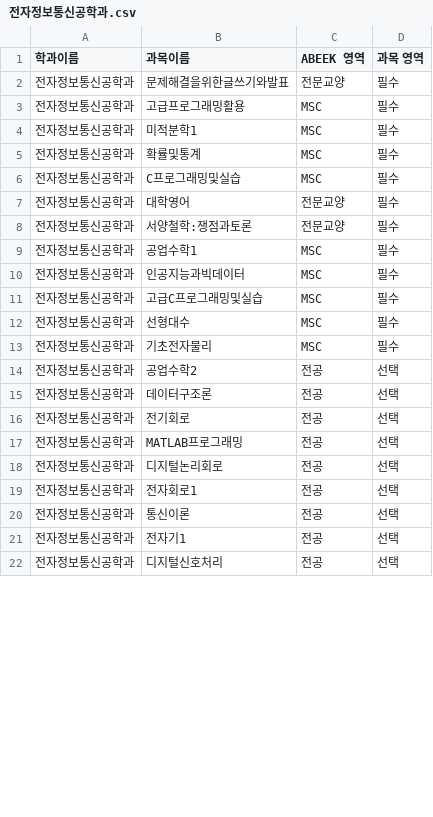
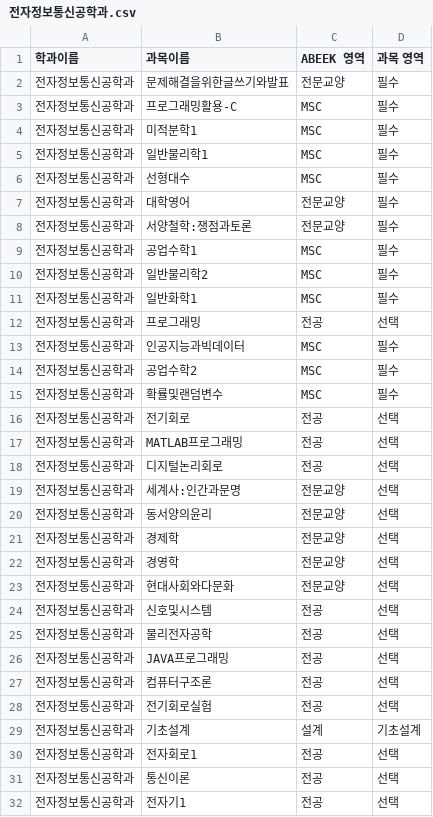
Before and after one commit to whxogus215/gonghak98-V2, a CSV file: src/main/resources/csv/gonghak_course/전자정보통신공학과.csv, drawn as a sheet; only a part is shown; the shorter side is filled out with more unchanged rows; the diff covers the shown part only.

```diff
--- a/src/main/resources/csv/gonghak_course/전자정보통신공학과.csv
+++ b/src/main/resources/csv/gonghak_course/전자정보통신공학과.csv
@@ -2,6 +2,6 @@
 전자정보통신공학과|문제해결을위한글쓰기와발표|전문교양|필수
-전자정보통신공학과|고급프로그래밍활용|MSC|필수
+전자정보통신공학과|프로그래밍활용-C|MSC|필수
 전자정보통신공학과|미적분학1|MSC|필수
-전자정보통신공학과|확률및통계|MSC|필수
-전자정보통신공학과|C프로그래밍및실습|MSC|필수
+전자정보통신공학과|일반물리학1|MSC|필수
+전자정보통신공학과|선형대수|MSC|필수
 전자정보통신공학과|대학영어|전문교양|필수
@@ -9,8 +9,8 @@
 전자정보통신공학과|공업수학1|MSC|필수
+전자정보통신공학과|일반물리학2|MSC|필수
+전자정보통신공학과|일반화학1|MSC|필수
+전자정보통신공학과|프로그래밍|전공|선택
 전자정보통신공학과|인공지능과빅데이터|MSC|필수
-전자정보통신공학과|고급C프로그래밍및실습|MSC|필수
-전자정보통신공학과|선형대수|MSC|필수
-전자정보통신공학과|기초전자물리|MSC|필수
-전자정보통신공학과|공업수학2|전공|선택
-전자정보통신공학과|데이터구조론|전공|선택
+전자정보통신공학과|공업수학2|MSC|필수
+전자정보통신공학과|확률및랜덤변수|MSC|필수
 전자정보통신공학과|전기회로|전공|선택
@@ -18,2 +18,13 @@
 전자정보통신공학과|디지털논리회로|전공|선택
+전자정보통신공학과|세계사:인간과문명|전문교양|선택
+전자정보통신공학과|동서양의윤리|전문교양|선택
+전자정보통신공학과|경제학|전문교양|선택
+전자정보통신공학과|경영학|전문교양|선택
+전자정보통신공학과|현대사회와다문화|전문교양|선택
+전자정보통신공학과|신호및시스템|전공|선택
+전자정보통신공학과|물리전자공학|전공|선택
+전자정보통신공학과|JAVA프로그래밍|전공|선택
+전자정보통신공학과|컴퓨터구조론|전공|선택
+전자정보통신공학과|전기회로실험|전공|선택
+전자정보통신공학과|기초설계|설계|기초설계
 전자정보통신공학과|전자회로1|전공|선택
```
Also changed, not shown: 32 added rows, 2 removed rows, 7 moved rows and 1 edited cell elsewhere in this file, 9 other files.
